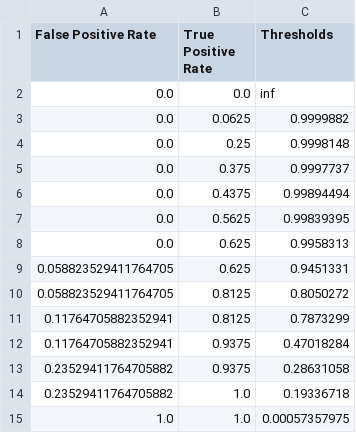
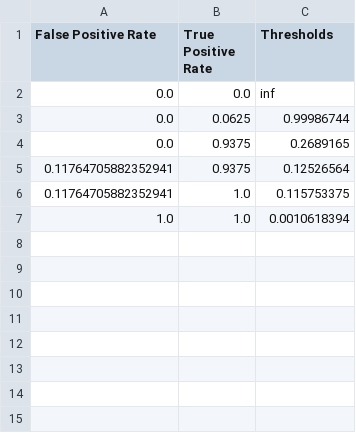
Before and after one commit to Sonderhs/Raman-Spectrum, a CSV file: roc_curve_XGBoost_magainin2.csv, drawn as a sheet.

```diff
--- a/roc_curve_XGBoost_magainin2.csv
+++ b/roc_curve_XGBoost_magainin2.csv
@@ -2,14 +2,6 @@ False Positive Rate,True Positive Rate,Thresholds
 0.0,0.0,inf
-0.0,0.0625,0.9999882
-0.0,0.25,0.9998148
-0.0,0.375,0.9997737
-0.0,0.4375,0.99894494
-0.0,0.5625,0.99839395
-0.0,0.625,0.9958313
-0.058823529411764705,0.625,0.9451331
-0.058823529411764705,0.8125,0.8050272
-0.11764705882352941,0.8125,0.7873299
-0.11764705882352941,0.9375,0.47018284
-0.23529411764705882,0.9375,0.28631058
-0.23529411764705882,1.0,0.19336718
-1.0,1.0,0.00057357975
+0.0,0.0625,0.99986744
+0.0,0.9375,0.2689165
+0.11764705882352941,0.9375,0.12526564
+0.11764705882352941,1.0,0.115753375
+1.0,1.0,0.0010618394
```
Also changed, not shown: 9 other files.
